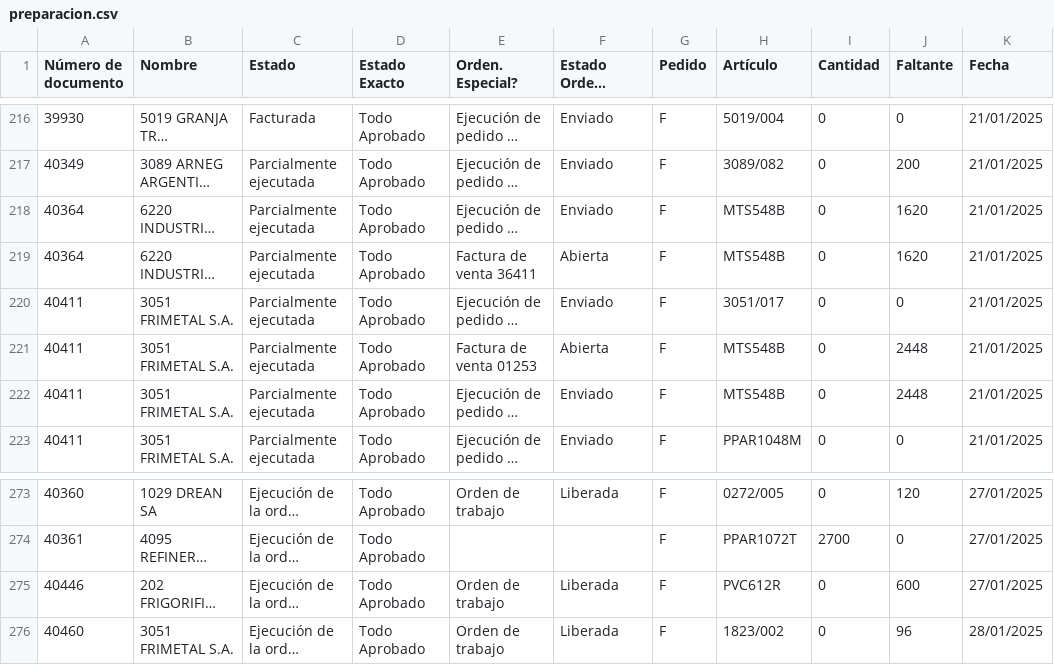
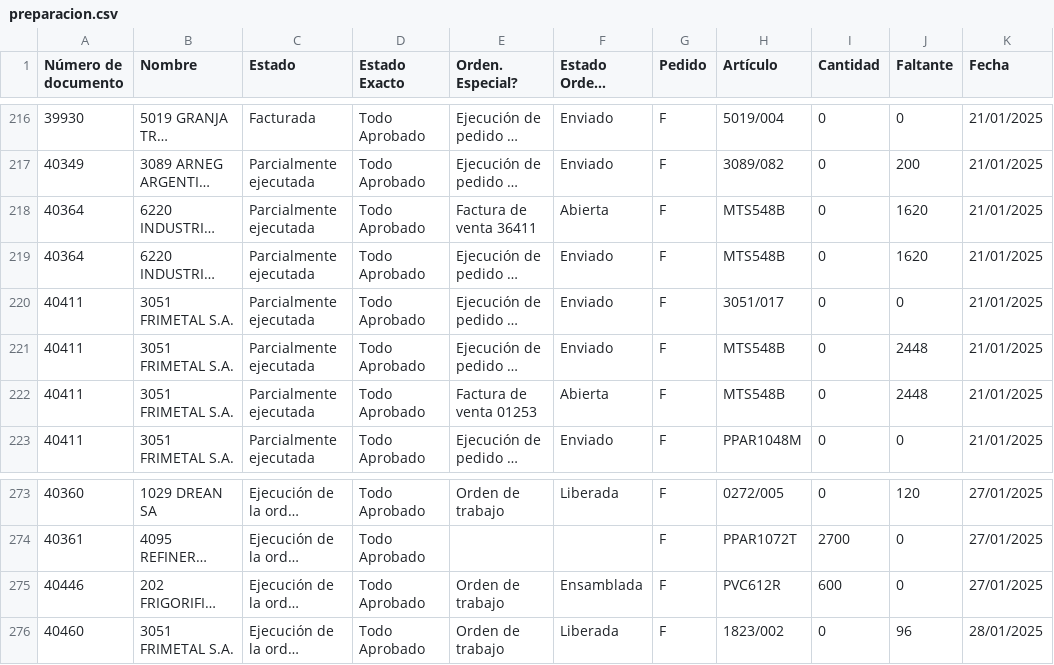
Before and after one commit to Castle-SA/segimiento.github.io, a CSV file: path/to/preparacion.csv, drawn as a sheet; only a part is shown, gaps mark what is left out; long unchanged cells end in …; the diff names each change by its address in the sheet, - before the commit and + after, or states it on an @@ line.

Commit message:
Update CSV files

```diff
--- a/path/to/preparacion.csv
+++ b/path/to/preparacion.csv
@@ row 219 moved to row 218: 40364 @@
@@ row 222 moved to row 221: 40411 @@
-F275 (Estado Orden. Especial): Liberada
+F275 (Estado Orden. Especial): Ensamblada
-I275 (Cantidad): 0
+I275 (Cantidad): 600
-J275 (Faltante): 600
+J275 (Faltante): 0
```
